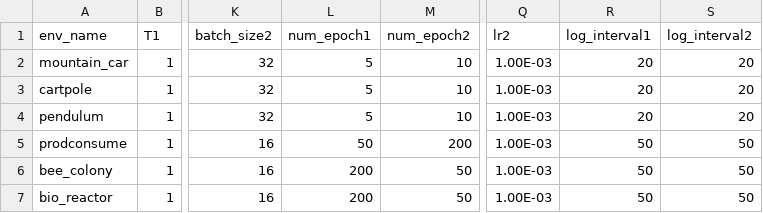
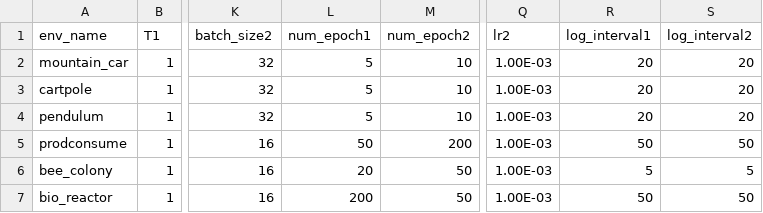
Before and after one commit to mpnguyen2/neural_pmp, a CSV file: models/train_params.csv, drawn as a sheet; only a part is shown, gaps mark what is left out; the diff names each change by its address in the sheet, - before the commit and + after, or states it on an @@ line.

```diff
--- a/models/train_params.csv
+++ b/models/train_params.csv
-L6 (num_epoch1): 200
+L6 (num_epoch1): 20
-R6 (log_interval1): 50
+R6 (log_interval1): 5
-S6 (log_interval2): 50
+S6 (log_interval2): 5
```
Also changed, not shown: 9 other files.
